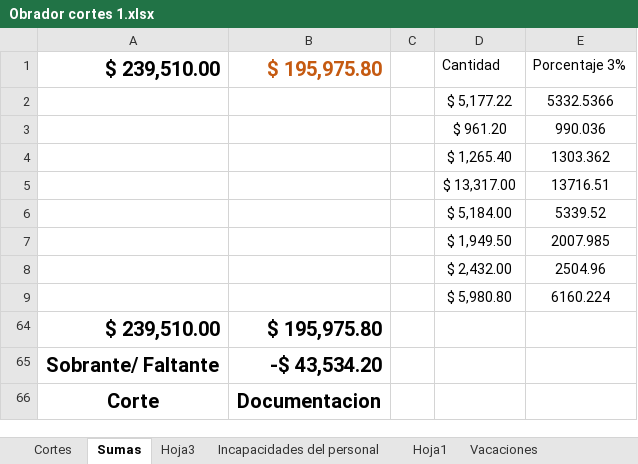
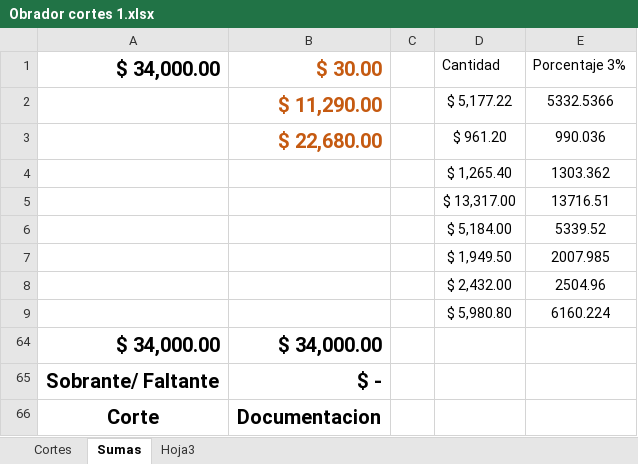
Before and after one commit to Hydra9999414/Cortes, an Excel workbook: Obrador cortes 1.xlsx, sheet Sumas, drawn as a sheet; values as stored, in another font and other column widths than the file's, no borders; removed rows and columns are numbered as before the commit, all else as after; the diff names each change by its address in the sheet, - before the commit and + after, or states it on an @@ line.

```diff
--- a/Obrador cortes 1.xlsx (sheet Sumas)
+++ b/Obrador cortes 1.xlsx (sheet Sumas)
-sheet tab: Incapacidades del personal
-sheet tab: Hoja1
-sheet tab: Vacaciones
-A1: $ 239,510.00
+A1: $ 34,000.00
-B1: $ 195,975.80
+B1: $ 30.00
-B2: (empty)
+B2: $ 11,290.00
-B3: (empty)
+B3: $ 22,680.00
-row 64: $ 239,510.00 | $ 195,975.80
+row 64: $ 34,000.00 | $ 34,000.00
-B65: -$ 43,534.20
+B65: $ -
```
Also changed, not shown: sheet Cortes, other sheet tabs, 11 Sur/11 Sur copia.xlsx.
